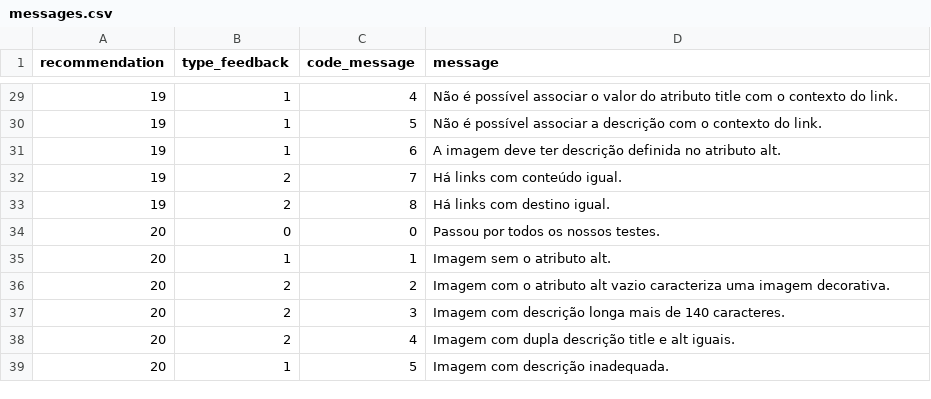
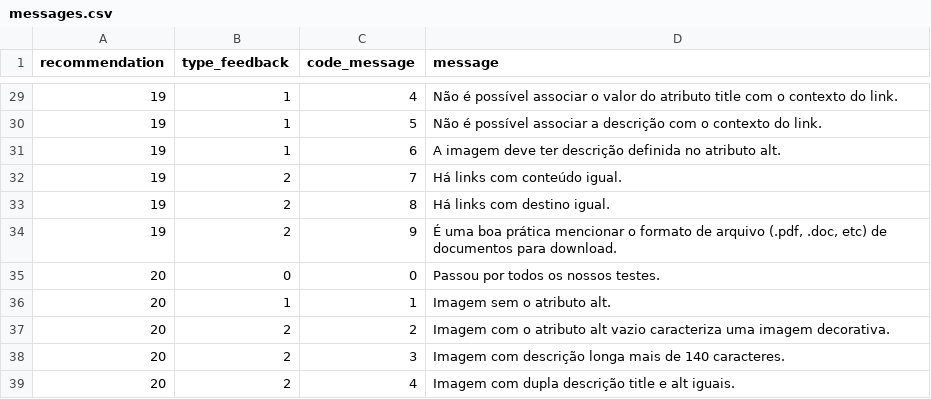
Before and after one commit to tcc-fdascb/crawling, a CSV file: crawling/data/messages.csv, drawn as a sheet; only a part is shown, gaps mark what is left out; the shorter side is filled out with more unchanged rows; the diff names each change by its address in the sheet, - before the commit and + after, or states it on an @@ line.

```diff
--- a/crawling/data/messages.csv
+++ b/crawling/data/messages.csv
+row 34: 19 | 2 | 9 | É uma boa prática mencionar o formato de arquivo (.pdf, .doc, etc) de documentos para download.
```
Also changed, not shown: 1 other file.
